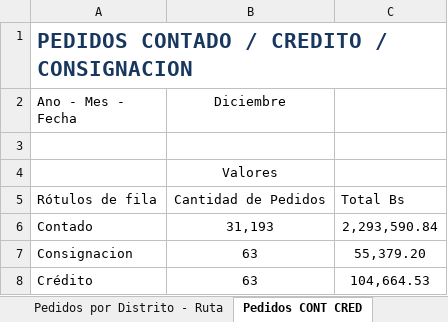
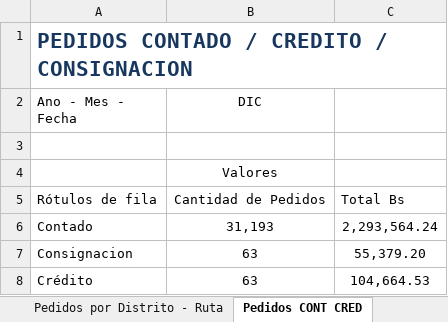
Before and after one commit to ervin45/mendodw, an Excel workbook: excel/Analisis de Pedidos.xlsx, sheet Pedidos CONT CRED, drawn as a sheet; values as stored, in another font and other column widths than the file's, no borders; the diff names each change by its address in the sheet, - before the commit and + after, or states it on an @@ line.

Commit message:
Layout de visitas con palm - insercion del histórico de pedidos

```diff
--- a/excel/Analisis de Pedidos.xlsx (sheet Pedidos CONT CRED)
+++ b/excel/Analisis de Pedidos.xlsx (sheet Pedidos CONT CRED)
-B2: Diciembre
+B2: DIC
-C6: 2,293,590.84
+C6: 2,293,564.24
```
Also changed, not shown: sheet Historico de Pedidos por mes, sheet Pedidos por estado, sheet Pedidos por Presentacion Sabor, sheet Pedidos por Distrito - Ruta, sheet Ranking de vendedores, sheet Pedidos por dias plazo, 1 more sheet, 4 other files.
